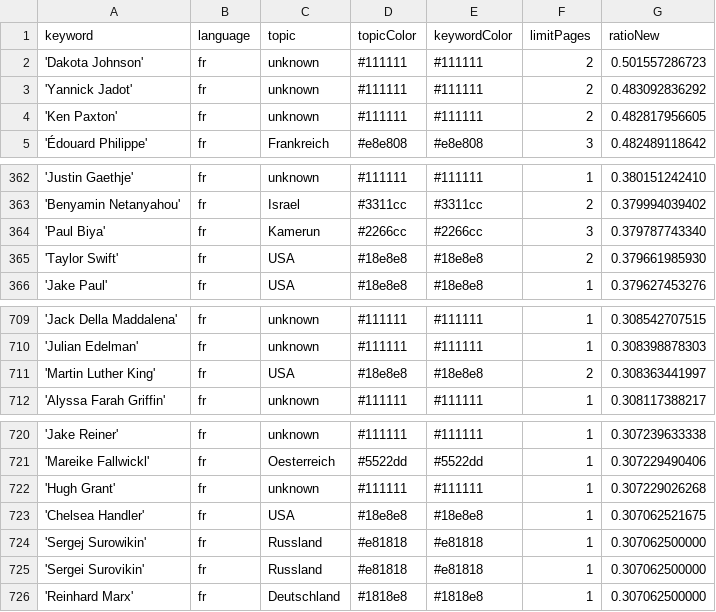
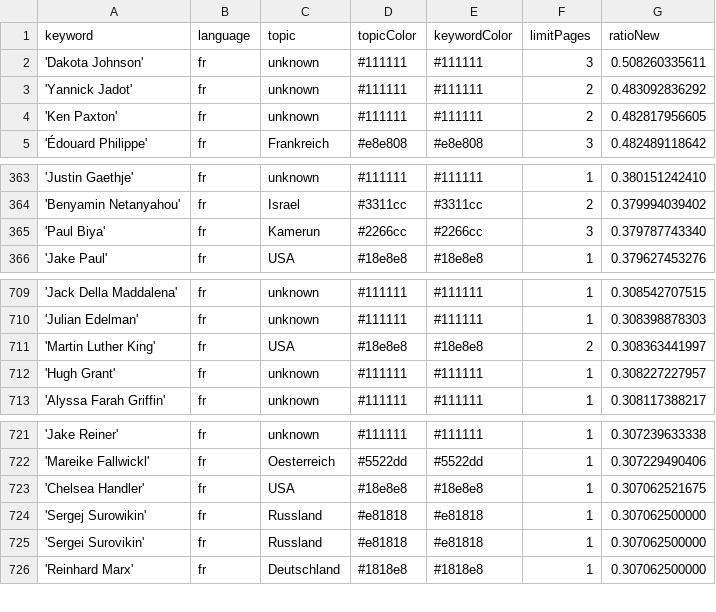
Before and after one commit to JoPhi24-news/gensChuchoter, a CSV file: keywords.csv, drawn as a sheet; only a part is shown, gaps mark what is left out; the diff covers the shown part only.

```diff
--- a/keywords.csv
+++ b/keywords.csv
@@ -1,3 +1,3 @@
 keyword,language,topic,topicColor,keywordColor,limitPages,ratioNew
-'Dakota Johnson',fr,unknown,#111111,#111111,2,0.501557286723
+'Dakota Johnson',fr,unknown,#111111,#111111,3,0.508260335611
 'Yannick Jadot',fr,unknown,#111111,#111111,2,0.483092836292
@@ -364,3 +365,2 @@ keyword,language,topic,topicColor,keywordColor,limitPages,ratioNew
 'Paul Biya',fr,Kamerun,#2266cc,#2266cc,3,0.379787743340
-'Taylor Swift',fr,USA,#18e8e8,#18e8e8,2,0.379661985930
 'Jake Paul',fr,USA,#18e8e8,#18e8e8,1,0.379627453276
@@ -711,2 +711,3 @@ keyword,language,topic,topicColor,keywordColor,limitPages,ratioNew
 'Martin Luther King',fr,USA,#18e8e8,#18e8e8,2,0.308363441997
+'Hugh Grant',fr,unknown,#111111,#111111,1,0.308227227957
 'Alyssa Farah Griffin',fr,unknown,#111111,#111111,1,0.308117388217
@@ -721,3 +722,2 @@ keyword,language,topic,topicColor,keywordColor,limitPages,ratioNew
 'Mareike Fallwickl',fr,Oesterreich,#5522dd,#5522dd,1,0.307229490406
-'Hugh Grant',fr,unknown,#111111,#111111,1,0.307229026268
 'Chelsea Handler',fr,USA,#18e8e8,#18e8e8,1,0.307062521675
```
Also changed, not shown: 6 added rows and 5 removed rows elsewhere in this file, csv/news_2026_10.csv, 1 other file.
